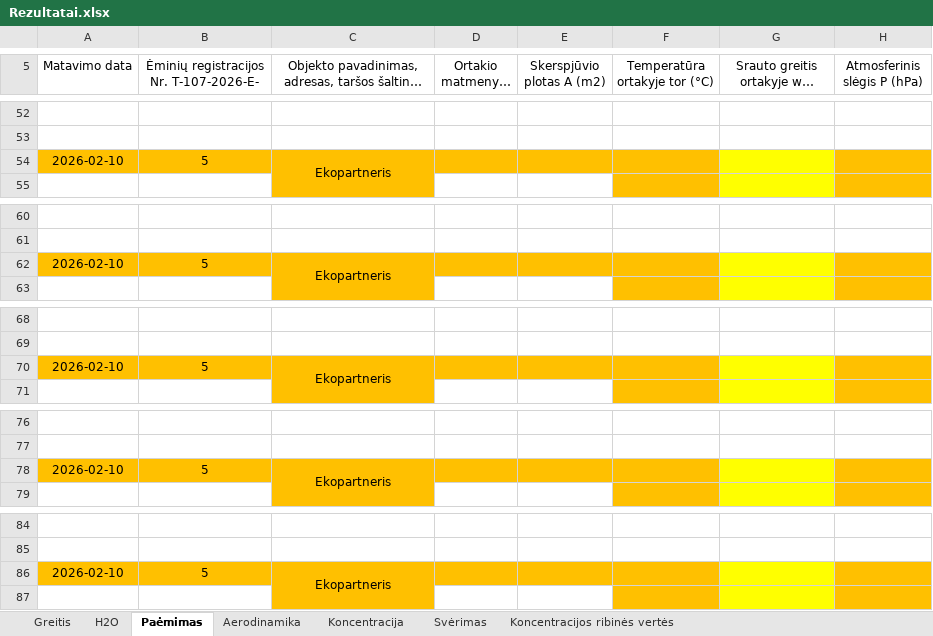
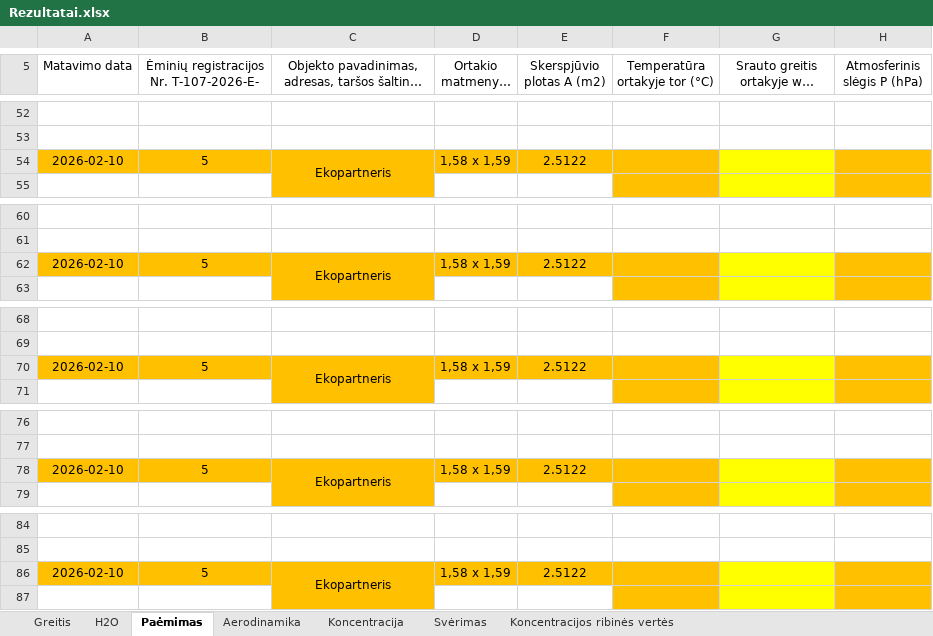
Before and after one commit to TomasVilkickas/Skaiciavimai, an Excel workbook: Rezultatai.xlsx, sheet Paėmimas, drawn as a sheet; only a part is shown, gaps mark what is left out; long unchanged cells end in …; values as stored, in another font and other column widths than the file's, no borders; the diff covers the shown part only; the diff names each change by its address in the sheet, - before the commit and + after, or states it on an @@ line.

```diff
--- a/Rezultatai.xlsx (sheet Paėmimas)
+++ b/Rezultatai.xlsx (sheet Paėmimas)
-D54 (Ortakio matmenys, m): (empty)
+D54 (Ortakio matmenys, m): 1,58 x 1,59
-E54 (Skerspjūvio plotas A (m2)): (empty)
+E54 (Skerspjūvio plotas A (m2)): 2.5122
-D62 (Ortakio matmenys, m): (empty)
+D62 (Ortakio matmenys, m): 1,58 x 1,59
-E62 (Skerspjūvio plotas A (m2)): (empty)
+E62 (Skerspjūvio plotas A (m2)): 2.5122
-D70 (Ortakio matmenys, m): (empty)
+D70 (Ortakio matmenys, m): 1,58 x 1,59
-E70 (Skerspjūvio plotas A (m2)): (empty)
+E70 (Skerspjūvio plotas A (m2)): 2.5122
-D78 (Ortakio matmenys, m): (empty)
+D78 (Ortakio matmenys, m): 1,58 x 1,59
-E78 (Skerspjūvio plotas A (m2)): (empty)
+E78 (Skerspjūvio plotas A (m2)): 2.5122
-D86 (Ortakio matmenys, m): (empty)
+D86 (Ortakio matmenys, m): 1,58 x 1,59
-E86 (Skerspjūvio plotas A (m2)): (empty)
+E86 (Skerspjūvio plotas A (m2)): 2.5122
```
Also changed, not shown: 22 edited cells elsewhere in this sheet, sheet H2O, sheet Greitis, PVZ1.xlsx, Pradiniai.xlsx, 10 other files.
